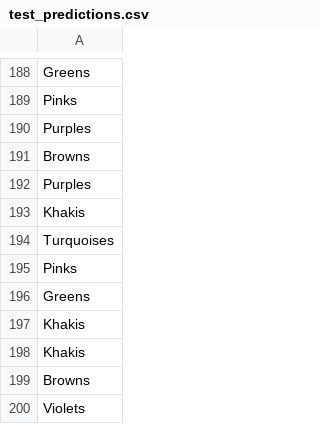
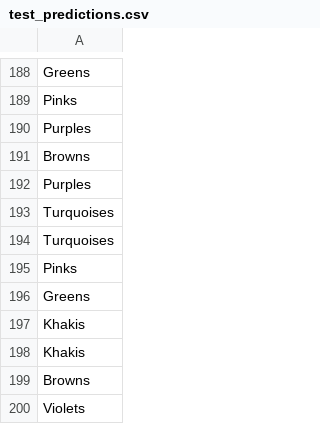
Before and after one commit to Snover98/ML-HW3, a CSV file: test_predictions.csv, drawn as a sheet; only a part is shown, gaps mark what is left out.

```diff
--- a/test_predictions.csv
+++ b/test_predictions.csv
@@ -192,3 +192,3 @@ Browns
 Purples
-Khakis
+Turquoises
 Turquoises
```
Also changed, not shown: 6 other files.
